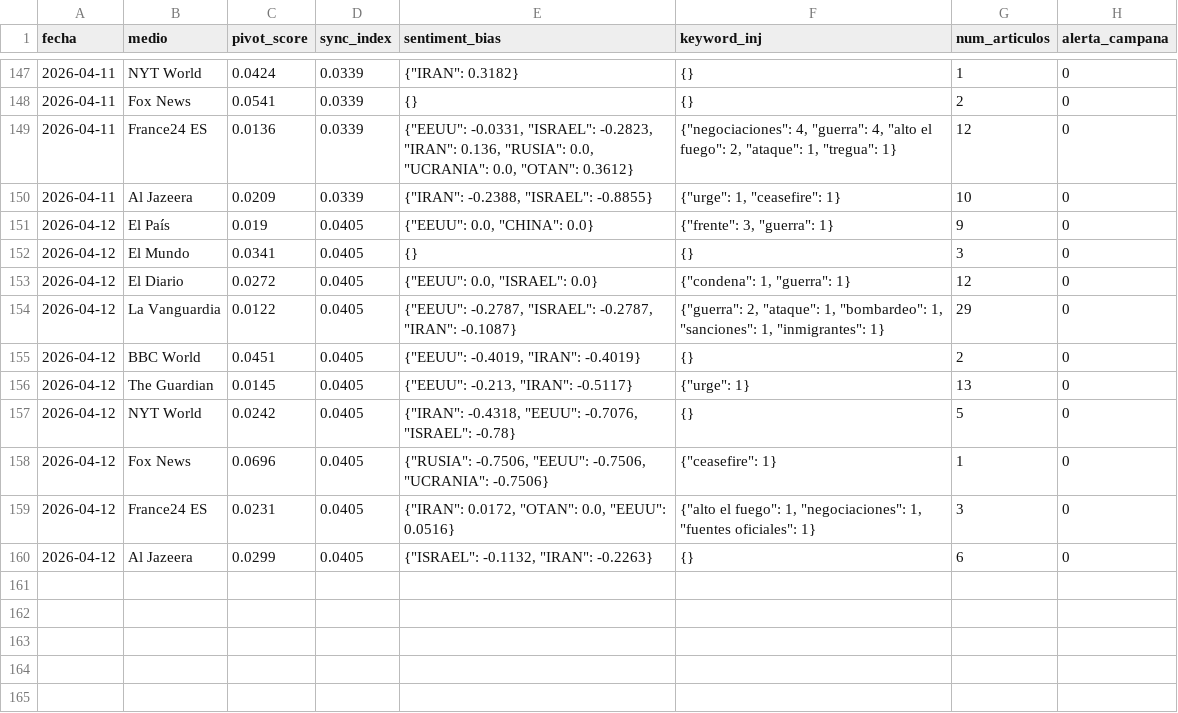
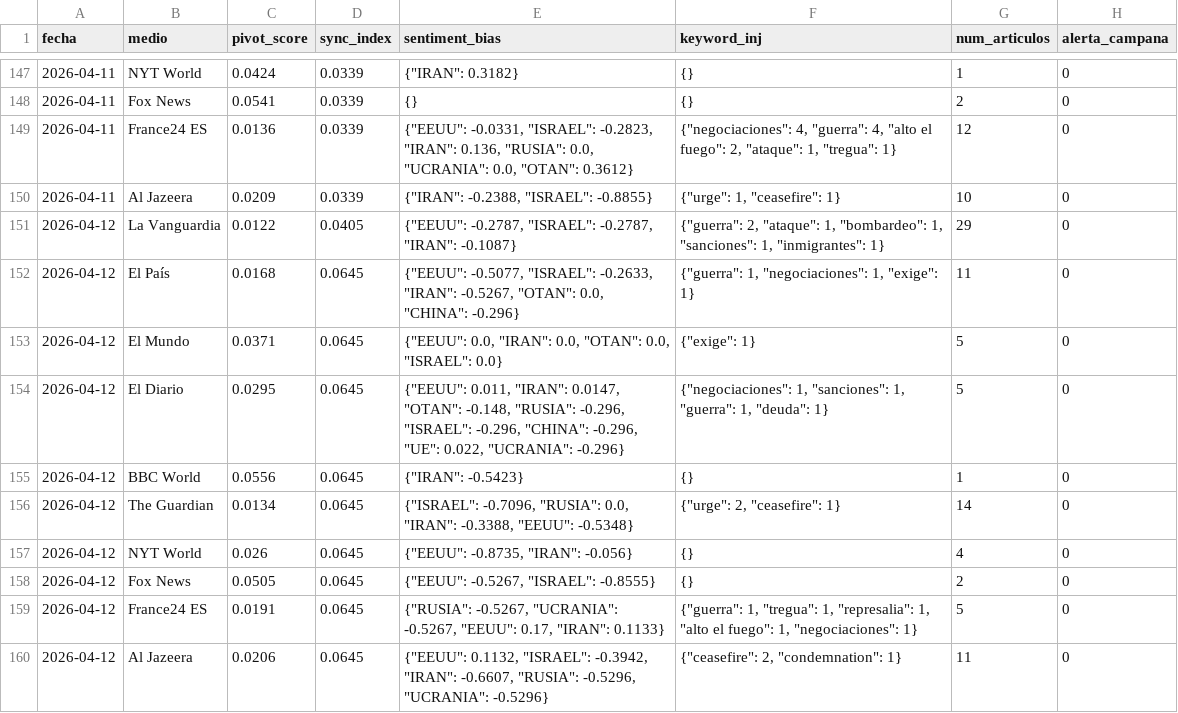
Before and after one commit to mcasrom/SIEG-Mani, a CSV file: data/kpis.csv, drawn as a sheet; only a part is shown, gaps mark what is left out.

Commit message:
MANI data 2026-04-12 18:10

```diff
--- a/data/kpis.csv
+++ b/data/kpis.csv
@@ -150,11 +150,11 @@ fecha,medio,pivot_score,sync_index,sentiment_bias,keyword_inj,num_articulos,aler
 2026-04-11,Al Jazeera,0.0209,0.0339,"{""IRAN"": -0.2388, ""ISRAEL"": -0.8855}","{""urge"": 1, ""ceasefire"": 1}",10,0
-2026-04-12,El País,0.019,0.0405,"{""EEUU"": 0.0, ""CHINA"": 0.0}","{""frente"": 3, ""guerra"": 1}",9,0
-2026-04-12,El Mundo,0.0341,0.0405,{},{},3,0
-2026-04-12,El Diario,0.0272,0.0405,"{""EEUU"": 0.0, ""ISRAEL"": 0.0}","{""condena"": 1, ""guerra"": 1}",12,0
 2026-04-12,La Vanguardia,0.0122,0.0405,"{""EEUU"": -0.2787, ""ISRAEL"": -0.2787, ""IRAN"": -0.1087}","{""guerra"": 2, ""ataque"": 1, ""bombardeo"": 1, ""sanciones"": 1, ""inmigrantes"": 1}",29,0
-2026-04-12,BBC World,0.0451,0.0405,"{""EEUU"": -0.4019, ""IRAN"": -0.4019}",{},2,0
-2026-04-12,The Guardian,0.0145,0.0405,"{""EEUU"": -0.213, ""IRAN"": -0.5117}","{""urge"": 1}",13,0
-2026-04-12,NYT World,0.0242,0.0405,"{""IRAN"": -0.4318, ""EEUU"": -0.7076, ""ISRAEL"": -0.78}",{},5,0
-2026-04-12,Fox News,0.0696,0.0405,"{""RUSIA"": -0.7506, ""EEUU"": -0.7506, ""UCRANIA"": -0.7506}","{""ceasefire"": 1}",1,0
-2026-04-12,France24 ES,0.0231,0.0405,"{""IRAN"": 0.0172, ""OTAN"": 0.0, ""EEUU"": 0.0516}","{""alto el fuego"": 1, ""negociaciones"": 1, ""fuentes oficiales"": 1}",3,0
-2026-04-12,Al Jazeera,0.0299,0.0405,"{""ISRAEL"": -0.1132, ""IRAN"": -0.2263}",{},6,0
+2026-04-12,El País,0.0168,0.0645,"{""EEUU"": -0.5077, ""ISRAEL"": -0.2633, ""IRAN"": -0.5267, ""OTAN"": 0.0, ""CHINA"": -0.296}","{""guerra"": 1, ""negociaciones"": 1, ""exige"": 1}",11,0
+2026-04-12,El Mundo,0.0371,0.0645,"{""EEUU"": 0.0, ""IRAN"": 0.0, ""OTAN"": 0.0, ""ISRAEL"": 0.0}","{""exige"": 1}",5,0
+2026-04-12,El Diario,0.0295,0.0645,"{""EEUU"": 0.011, ""IRAN"": 0.0147, ""OTAN"": -0.148, ""RUSIA"": -0.296, ""ISRAEL"": -0.296, ""CHINA"": -0.296, ""UE"": 0.022, ""UCRANIA"": -0.296}","{""negociaciones"": 1, ""sanciones"": 1, ""guerra"": 1, ""deuda"": 1}",5,0
+2026-04-12,BBC World,0.0556,0.0645,"{""IRAN"": -0.5423}",{},1,0
+2026-04-12,The Guardian,0.0134,0.0645,"{""ISRAEL"": -0.7096, ""RUSIA"": 0.0, ""IRAN"": -0.3388, ""EEUU"": -0.5348}","{""urge"": 2, ""ceasefire"": 1}",14,0
+2026-04-12,NYT World,0.026,0.0645,"{""EEUU"": -0.8735, ""IRAN"": -0.056}",{},4,0
+2026-04-12,Fox News,0.0505,0.0645,"{""EEUU"": -0.5267, ""ISRAEL"": -0.8555}",{},2,0
+2026-04-12,France24 ES,0.0191,0.0645,"{""RUSIA"": -0.5267, ""UCRANIA"": -0.5267, ""EEUU"": 0.17, ""IRAN"": 0.1133}","{""guerra"": 1, ""tregua"": 1, ""represalia"": 1, ""alto el fuego"": 1, ""negociaciones"": 1}",5,0
+2026-04-12,Al Jazeera,0.0206,0.0645,"{""EEUU"": 0.1132, ""ISRAEL"": -0.3942, ""IRAN"": -0.6607, ""RUSIA"": -0.5296, ""UCRANIA"": -0.5296}","{""ceasefire"": 2, ""condemnation"": 1}",11,0
```
Also changed, not shown: 2 other files.
